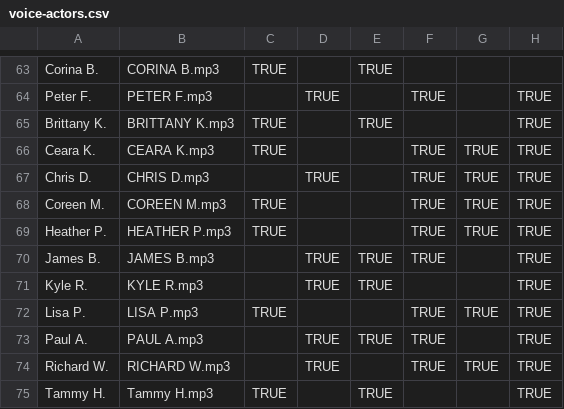
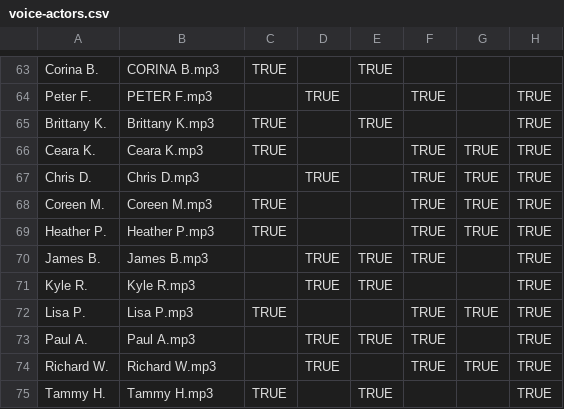
Before and after one commit to ashpoon/voice, a CSV file: data/voice-actors.csv, drawn as a sheet; only a part is shown, gaps mark what is left out; the diff names each change by its address in the sheet, - before the commit and + after, or states it on an @@ line.

Commit message:
Update voice-actors.csv

```diff
--- a/data/voice-actors.csv
+++ b/data/voice-actors.csv
-B65: BRITTANY K.mp3
+B65: Brittany K.mp3
-B66: CEARA K.mp3
+B66: Ceara K.mp3
-B67: CHRIS D.mp3
+B67: Chris D.mp3
-B68: COREEN M.mp3
+B68: Coreen M.mp3
-B69: HEATHER P.mp3
+B69: Heather P.mp3
-B70: JAMES B.mp3
+B70: James B.mp3
-B71: KYLE R.mp3
+B71: Kyle R.mp3
-B72: LISA P.mp3
+B72: Lisa P.mp3
-B73: PAUL A.mp3
+B73: Paul A.mp3
-B74: RICHARD W.mp3
+B74: Richard W.mp3
```
